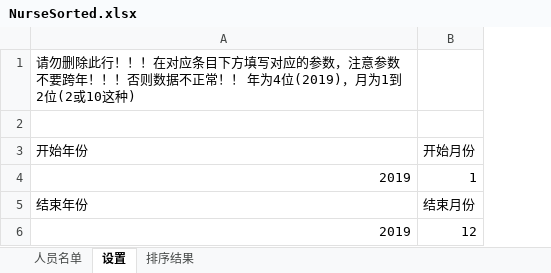
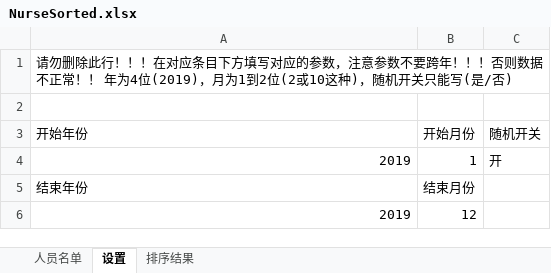
Before and after one commit to gtf35/nurse_sort, an Excel workbook: data/NurseSorted.xlsx, sheet 设置, drawn as a sheet; values as stored, in another font and other column widths than the file's, no borders; the diff names each change by its address in the sheet, - before the commit and + after, or states it on an @@ line.

```diff
--- a/data/NurseSorted.xlsx (sheet 设置)
+++ b/data/NurseSorted.xlsx (sheet 设置)
+column C, rows 3-4: 随机开关 | 开
-A1: …10这种)
+A1: …10这种)，随机开关只能写(是/否)
```
Also changed, not shown: sheet 排序结果, sheet 人员名单, data/NurseDemo.xlsx, 3 other files.
